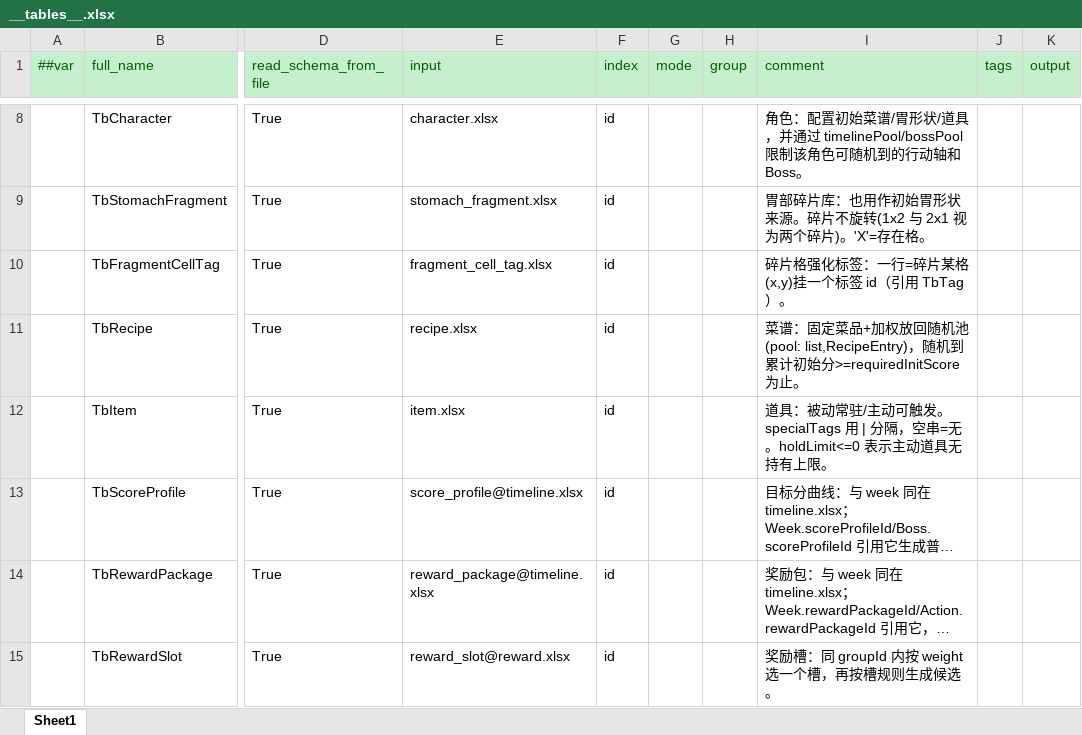
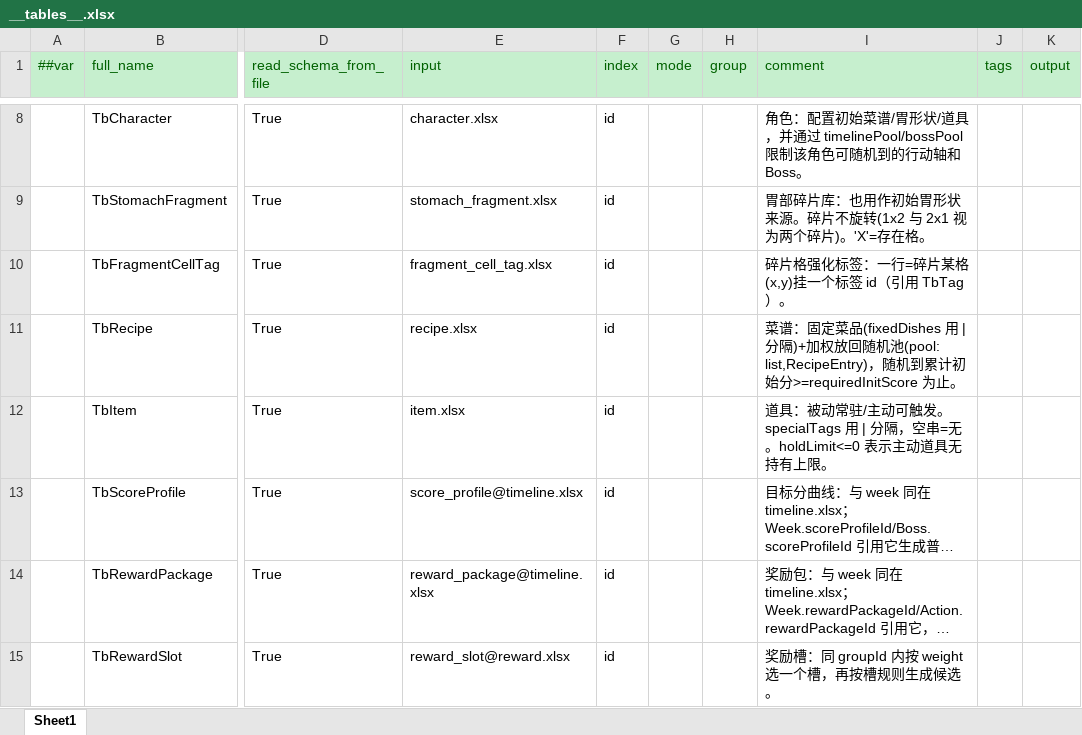
Before and after one commit to 2563495284/gourmetproject, an Excel workbook: GourmetProject/GameConfig/Datas/__tables__.xlsx, sheet Sheet1, drawn as a sheet; only a part is shown, gaps mark what is left out; long unchanged cells end in …; values as stored, in another font and other column widths than the file's, no borders; the diff names each change by its address in the sheet, - before the commit and + after, or states it on an @@ line.

```diff
--- a/GourmetProject/GameConfig/Datas/__tables__.xlsx (sheet Sheet1)
+++ b/GourmetProject/GameConfig/Datas/__tables__.xlsx (sheet Sheet1)
-I11 (comment): …固定菜品+加权放回…
+I11 (comment): …固定菜品(fixedDishes 用 | 分隔)+加权放回…
```
Also changed, not shown: GourmetProject/GameConfig/Datas/recipe.xlsx, 8 other files.
